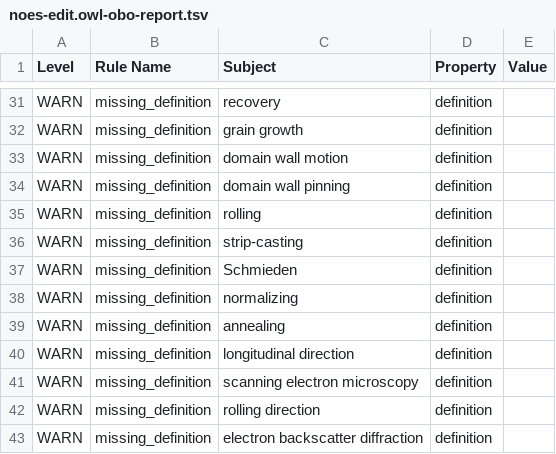
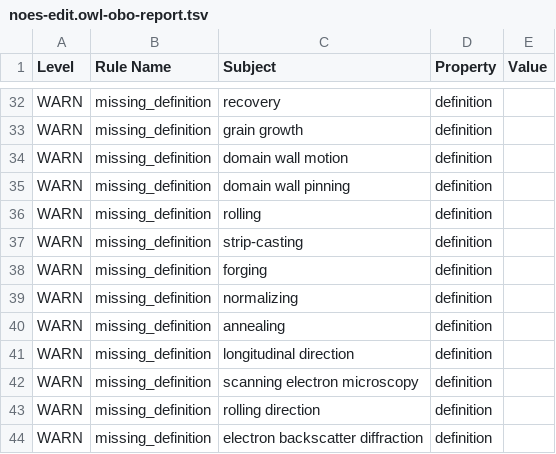
Before and after one commit to cmllezr/NOES-Onto, a TSV file: src/ontology/reports/noes-edit.owl-obo-report.tsv, drawn as a sheet; only a part is shown, gaps mark what is left out; the diff covers the shown part only.

```diff
--- a/src/ontology/reports/noes-edit.owl-obo-report.tsv
+++ b/src/ontology/reports/noes-edit.owl-obo-report.tsv
@@ -36,3 +37,3 @@ WARN	missing_definition	rolling	definition
 WARN	missing_definition	strip-casting	definition	
-WARN	missing_definition	Schmieden	definition	
+WARN	missing_definition	forging	definition	
 WARN	missing_definition	normalizing	definition	
```
Also changed, not shown: 4 added rows and 3 edited cells elsewhere in this file, 17 other files.
